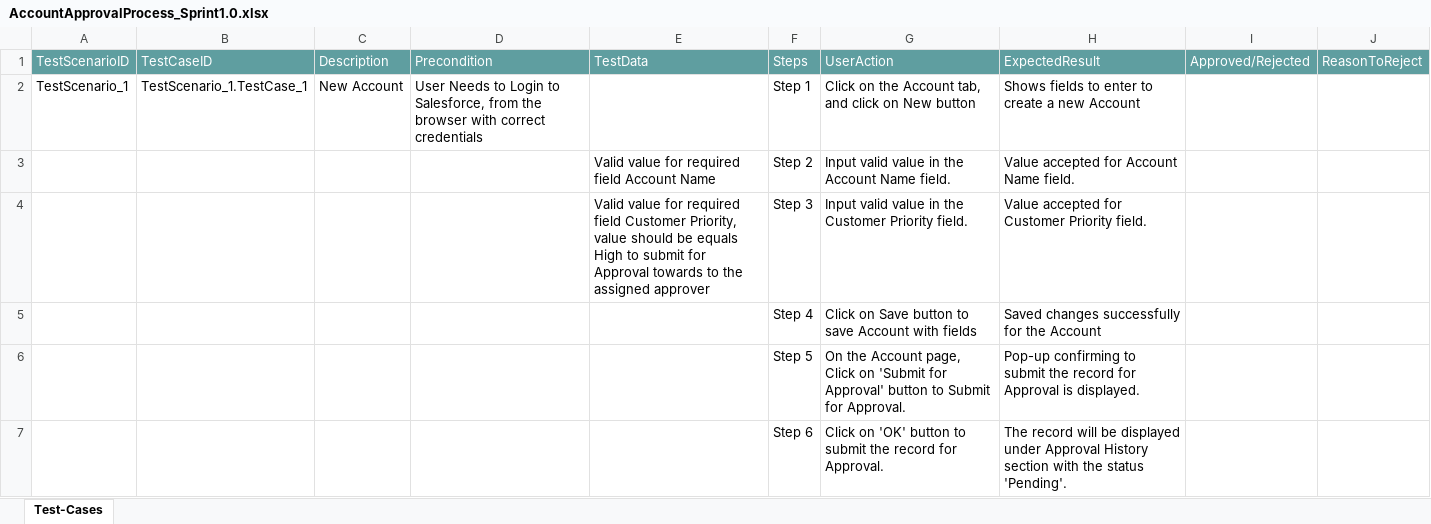
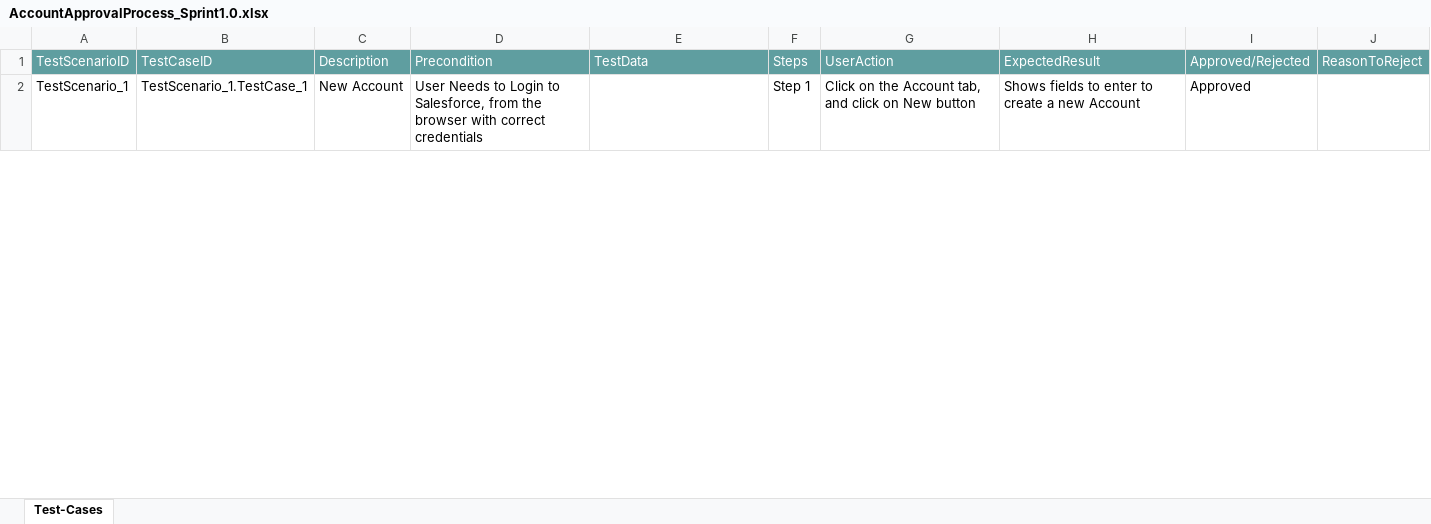
Before and after one commit to ShaikMohamedIrfan/Irfan123, an Excel workbook: AccountApprovalProcess_Sprint1.0.xlsx, sheet Test-Cases, drawn as a sheet; only a part is shown; values as stored, in another font and other column widths than the file's, no borders; table styles not drawn; the diff covers the shown part only; the diff names each change by its address in the sheet, - before the commit and + after, or states it on an @@ line.

Commit message:
Update AccountApprovalProcess_Sprint1.0.xlsx

```diff
--- a/AccountApprovalProcess_Sprint1.0.xlsx (sheet Test-Cases)
+++ b/AccountApprovalProcess_Sprint1.0.xlsx (sheet Test-Cases)
-I2: (empty)
+I2: Approved
@@ row 3 hidden:  |  |  |  | Valid value for required field Account Name | Step 2 | Input valid value in the Account Name field. | Value accepted for Account Name field. @@
@@ row 4 hidden:  |  |  |  | Valid value for required field Customer Priority, value should be equals High to submit for Approval towards to the assigned approver | Step 3 | Input valid value in the Customer Priority field. | Value accepted for Customer Priority field. @@
@@ row 5 hidden:  |  |  |  |  | Step 4 | Click on Save button to save Account with fields | Saved changes successfully for the Account @@
@@ row 6 hidden:  |  |  |  |  | Step 5 | On the Account page, Click on 'Submit for Approval' button to Submit for Approval. | Pop-up confirming to submit the record for Approval is displayed. @@
@@ row 7 hidden:  |  |  |  |  | Step 6 | Click on 'OK' button to submit the record for Approval. | The record will be displayed under Approval History section with the status 'Pending'. @@
```
Also changed, not shown: 15 hidden or unhidden rows and 3 edited cells elsewhere in this sheet.
